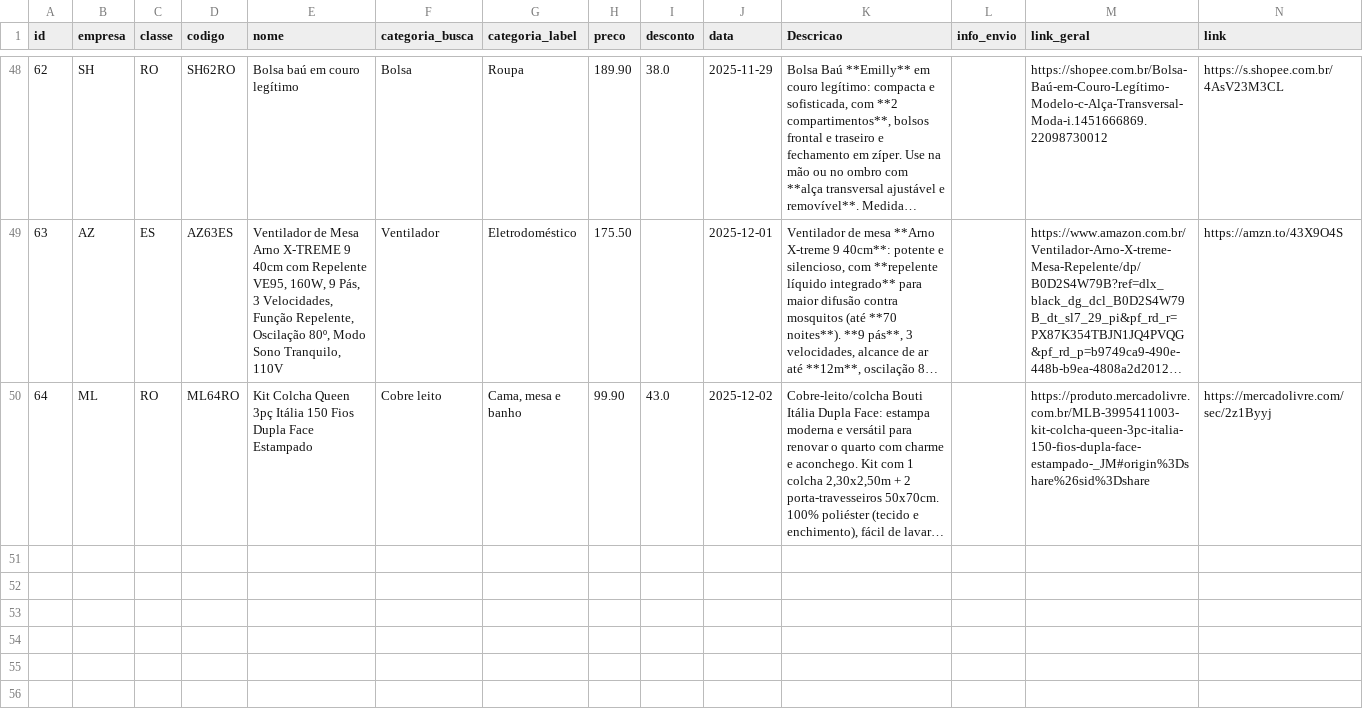
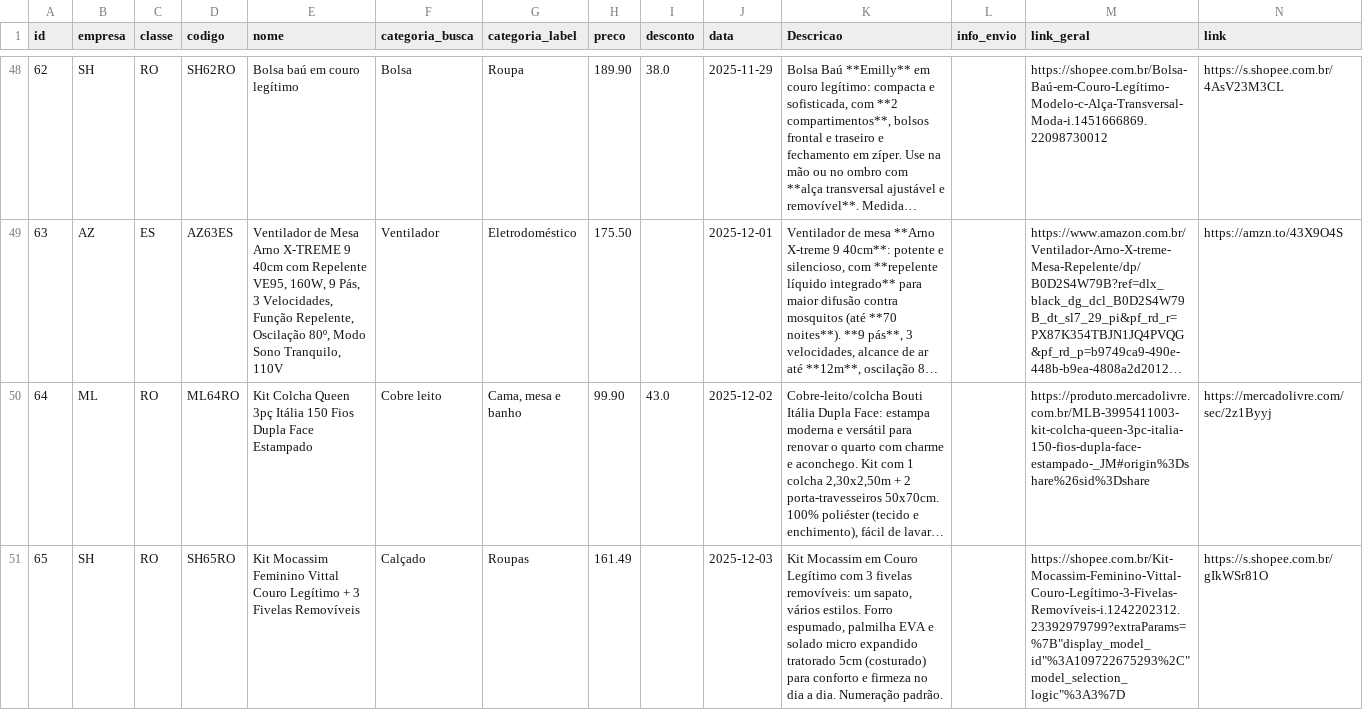
Before and after one commit to casafacilstr/casafacilstr.github.io, a CSV file: produtos.csv, drawn as a sheet; only a part is shown, gaps mark what is left out; long unchanged cells end in …; the diff names each change by its address in the sheet, - before the commit and + after, or states it on an @@ line.

Commit message:
Update produtos.csv

```diff
--- a/produtos.csv
+++ b/produtos.csv
+row 51: 65 | SH | RO | SH65RO | Kit Mocassim Feminino Vittal Couro Legítimo + 3 Fivelas Removíveis | Calçado | Roupas | 161.49 |  | 2025-12-03 | Kit Mocassim em Couro Legítimo com 3 fivelas removíveis: um sapato, vários estilos. Forro espumado, palmilha EVA e solado micro expandido tratorado 5cm (costurado) para conforto e firmeza no dia a dia. Numeração padrão. |  | https://shopee.com.br/Kit-Mocassim-Feminino-Vittal-Couro-Legítimo-3-Fivelas-Removíveis-i.1242202312.23392979799?extraParams=%7B"display_model_id"%3A109722675293%2C"model_selection_logic"%3A3%7D | https://s.shopee.com.br/gIkWSr81O
```
